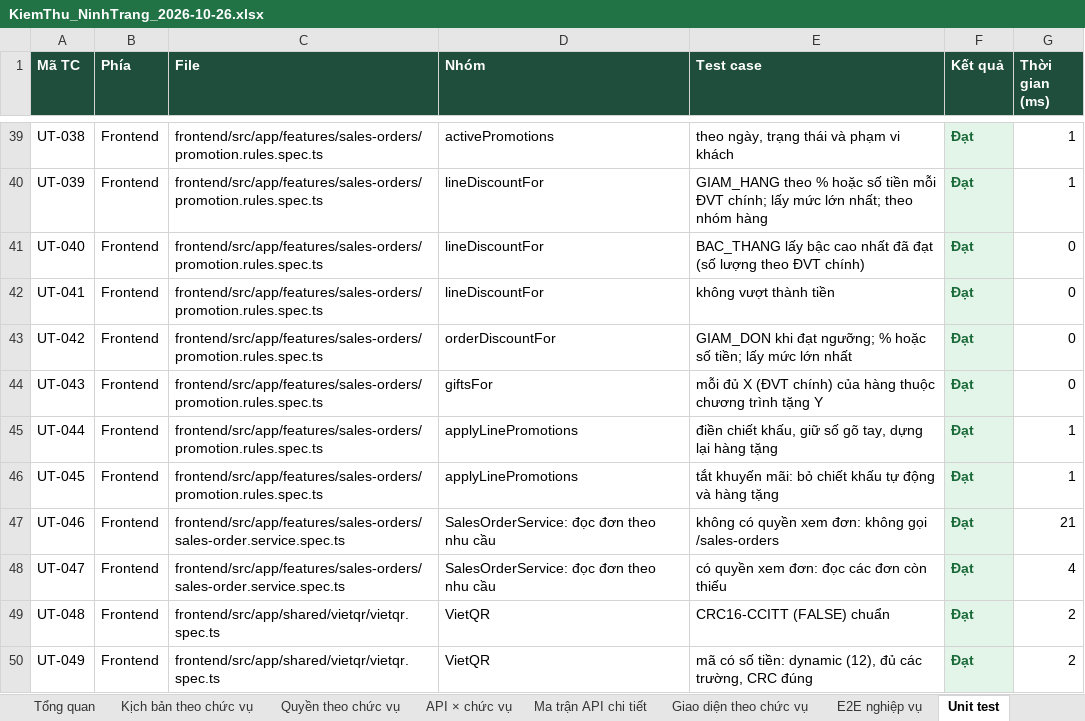
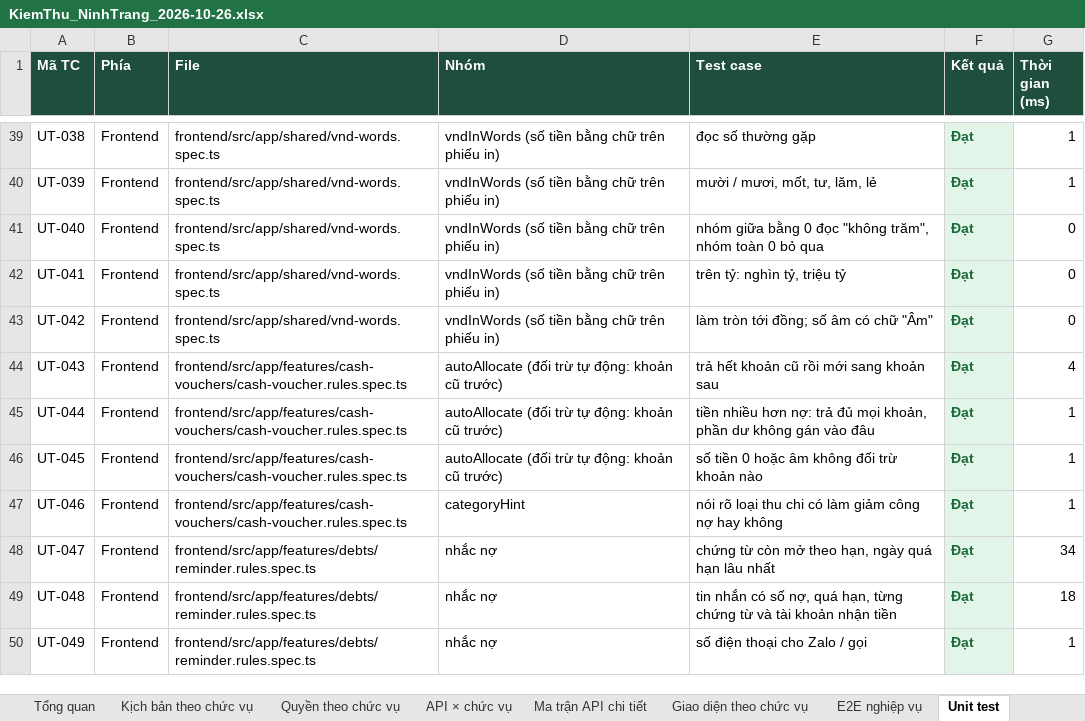
Before and after one commit to nmt-ht/quan-ly-ban-hang, an Excel workbook: bao-cao-kiem-thu/KiemThu_NinhTrang_2026-10-26.xlsx, sheet Unit test, drawn as a sheet; only a part is shown, gaps mark what is left out; values as stored, in another font and other column widths than the file's, no borders; the diff covers the shown part only; the diff names each change by its address in the sheet, - before the commit and + after, or states it on an @@ line.

```diff
--- a/bao-cao-kiem-thu/KiemThu_NinhTrang_2026-10-26.xlsx (sheet Unit test)
+++ b/bao-cao-kiem-thu/KiemThu_NinhTrang_2026-10-26.xlsx (sheet Unit test)
-C39:C43 (File): frontend/src/app/features/sales-orders/promotion.rules.spec.ts
+C39:C43 (File): frontend/src/app/shared/vnd-words.spec.ts
-D39 (Nhóm): activePromotions
+D39 (Nhóm): vndInWords (số tiền bằng chữ trên phiếu in)
-E39 (Test case): theo ngày, trạng thái và phạm vi khách
+E39 (Test case): đọc số thường gặp
-D40:D42 (Nhóm): lineDiscountFor
+D40:D42 (Nhóm): vndInWords (số tiền bằng chữ trên phiếu in)
-E40 (Test case): GIAM_HANG theo % hoặc số tiền mỗi ĐVT chính; lấy mức lớn nhất; theo nhóm hàng
+E40 (Test case): mười / mươi, mốt, tư, lăm, lẻ
-E41 (Test case): BAC_THANG lấy bậc cao nhất đã đạt (số lượng theo ĐVT chính)
+E41 (Test case): nhóm giữa bằng 0 đọc "không trăm", nhóm toàn 0 bỏ qua
-E42 (Test case): không vượt thành tiền
+E42 (Test case): trên tỷ: nghìn tỷ, triệu tỷ
-D43 (Nhóm): orderDiscountFor
+D43 (Nhóm): vndInWords (số tiền bằng chữ trên phiếu in)
-E43 (Test case): GIAM_DON khi đạt ngưỡng; % hoặc số tiền; lấy mức lớn nhất
+E43 (Test case): làm tròn tới đồng; số âm có chữ "Âm"
-C44:C46 (File): frontend/src/app/features/sales-orders/promotion.rules.spec.ts
+C44:C46 (File): frontend/src/app/features/cash-vouchers/cash-voucher.rules.spec.ts
-D44 (Nhóm): giftsFor
+D44 (Nhóm): autoAllocate (đối trừ tự động: khoản cũ trước)
-E44 (Test case): mỗi đủ X (ĐVT chính) của hàng thuộc chương trình tặng Y
+E44 (Test case): trả hết khoản cũ rồi mới sang khoản sau
-G44 (Thời gian (ms)): 0
+G44 (Thời gian (ms)): 4
-D45:D46 (Nhóm): applyLinePromotions
+D45:D46 (Nhóm): autoAllocate (đối trừ tự động: khoản cũ trước)
-E45 (Test case): điền chiết khấu, giữ số gõ tay, dựng lại hàng tặng
+E45 (Test case): tiền nhiều hơn nợ: trả đủ mọi khoản, phần dư không gán vào đâu
-E46 (Test case): tắt khuyến mãi: bỏ chiết khấu tự động và hàng tặng
+E46 (Test case): số tiền 0 hoặc âm không đối trừ khoản nào
-C47 (File): frontend/src/app/features/sales-orders/sales-order.service.spec.ts
+C47 (File): frontend/src/app/features/cash-vouchers/cash-voucher.rules.spec.ts
-D47 (Nhóm): SalesOrderService: đọc đơn theo nhu cầu
+D47 (Nhóm): categoryHint
-E47 (Test case): không có quyền xem đơn: không gọi /sales-orders
+E47 (Test case): nói rõ loại thu chi có làm giảm công nợ hay không
-G47 (Thời gian (ms)): 21
+G47 (Thời gian (ms)): 1
-C48 (File): frontend/src/app/features/sales-orders/sales-order.service.spec.ts
+C48 (File): frontend/src/app/features/debts/reminder.rules.spec.ts
-D48 (Nhóm): SalesOrderService: đọc đơn theo nhu cầu
+D48 (Nhóm): nhắc nợ
-E48 (Test case): có quyền xem đơn: đọc các đơn còn thiếu
+E48 (Test case): chứng từ còn mở theo hạn, ngày quá hạn lâu nhất
-G48 (Thời gian (ms)): 4
+G48 (Thời gian (ms)): 34
-C49:C50 (File): frontend/src/app/shared/vietqr/vietqr.spec.ts
+C49:C50 (File): frontend/src/app/features/debts/reminder.rules.spec.ts
-D49:D50 (Nhóm): VietQR
+D49:D50 (Nhóm): nhắc nợ
-E49 (Test case): CRC16-CCITT (FALSE) chuẩn
+E49 (Test case): tin nhắn có số nợ, quá hạn, từng chứng từ và tài khoản nhận tiền
-G49 (Thời gian (ms)): 2
+G49 (Thời gian (ms)): 18
-E50 (Test case): mã có số tiền: dynamic (12), đủ các trường, CRC đúng
+E50 (Test case): số điện thoại cho Zalo / gọi
-G50 (Thời gian (ms)): 2
+G50 (Thời gian (ms)): 1
```
Also changed, not shown: 56 added rows and 81 edited cells elsewhere in this sheet, sheet Giao diện theo chức vụ, sheet E2E nghiệp vụ, sheet Tổng quan, 17 other files.
